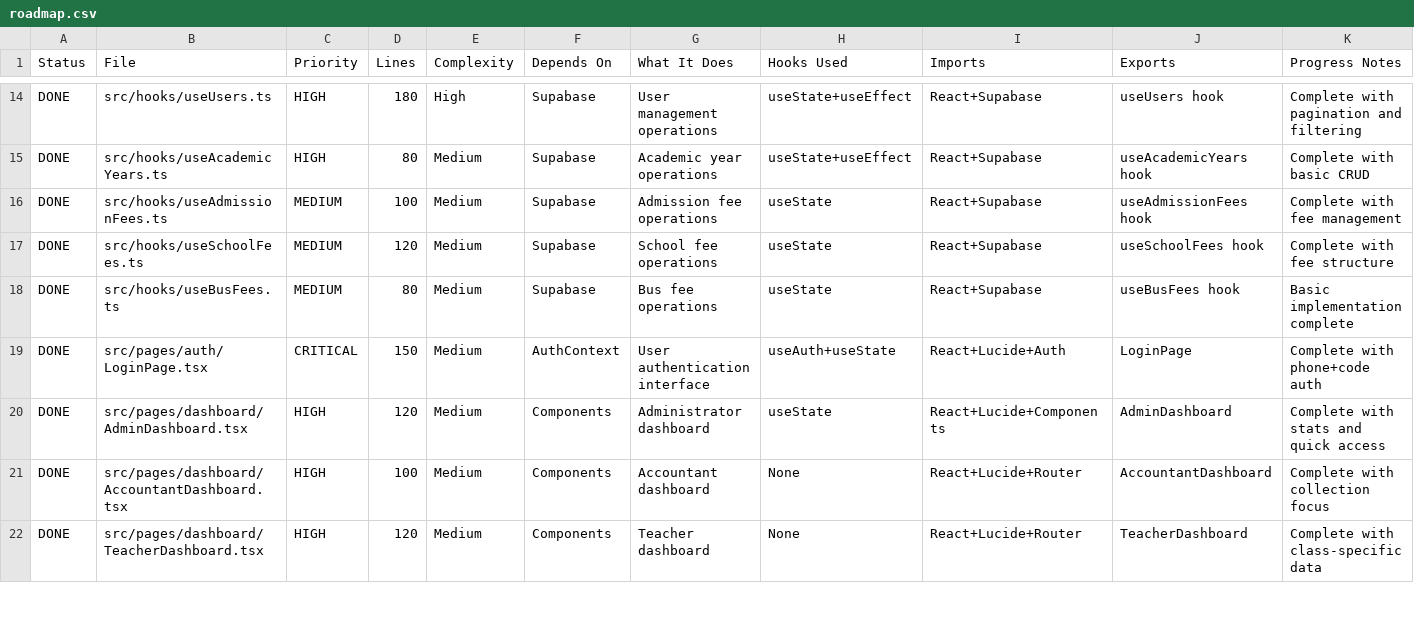
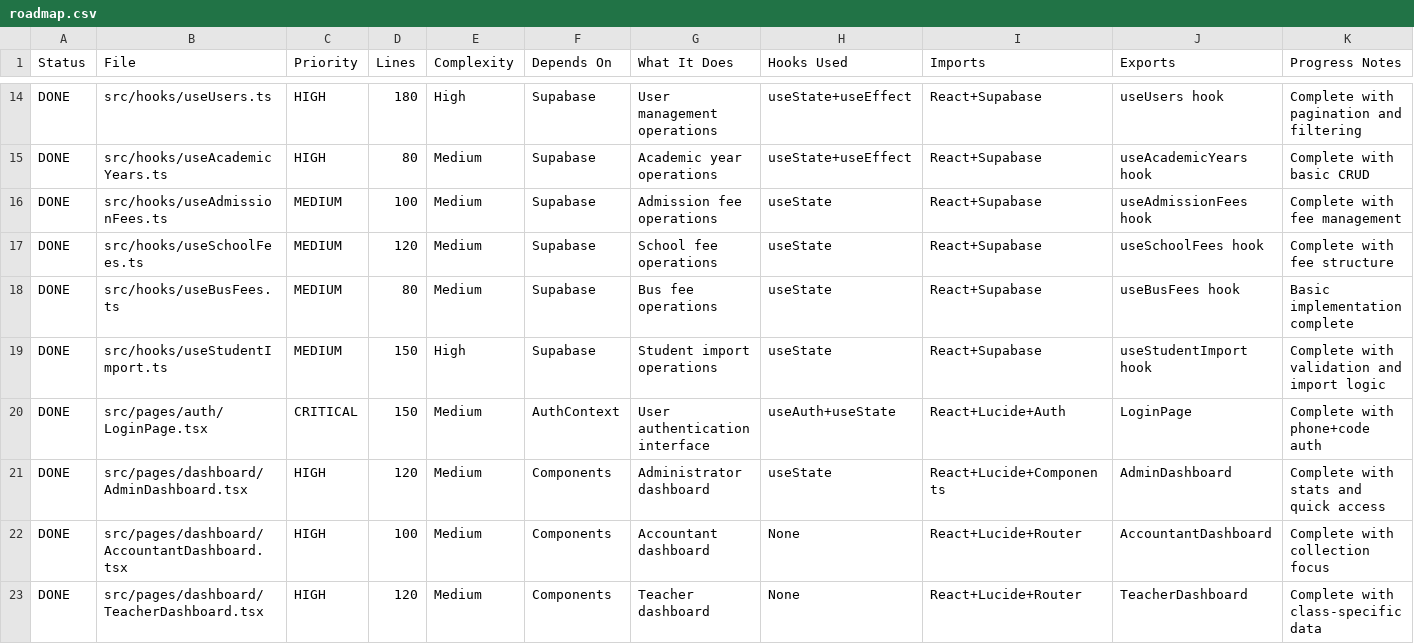
Before and after one commit to stanley-project/DVHS-FeesManagement, a CSV file: roadmap.csv, drawn as a sheet; only a part is shown, gaps mark what is left out; the diff covers the shown part only; the diff names each change by its address in the sheet, - before the commit and + after, or states it on an @@ line.

Commit message:
Student Data Import System for Continuing Students

```diff
--- a/roadmap.csv
+++ b/roadmap.csv
+row 19: DONE | src/hooks/useStudentImport.ts | MEDIUM | 150 | High | Supabase | Student import operations | useState | React+Supabase | useStudentImport hook | Complete with validation and import logic
```
Also changed, not shown: 1 added row and 3 edited cells elsewhere in this file, 3 other files.
